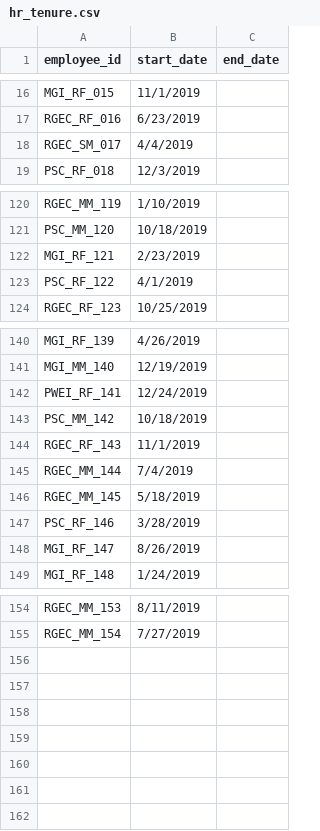
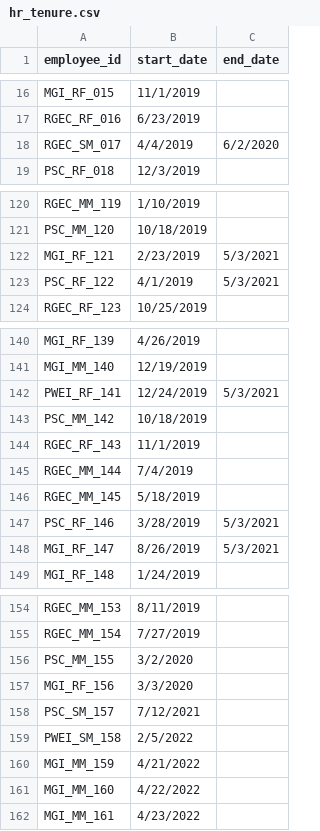
Before and after one commit to jelliness/PetroEnergy_DataWarehousing, a CSV file: datasets/source_hr/hr_tenure.csv, drawn as a sheet; only a part is shown, gaps mark what is left out; the diff covers the shown part only.

```diff
--- a/datasets/source_hr/hr_tenure.csv
+++ b/datasets/source_hr/hr_tenure.csv
@@ -17,3 +17,3 @@ MGI_RF_015,11/1/2019,
 RGEC_RF_016,6/23/2019,
-RGEC_SM_017,4/4/2019,
+RGEC_SM_017,4/4/2019,6/2/2020
 PSC_RF_018,12/3/2019,
@@ -121,4 +121,4 @@ RGEC_MM_119,1/10/2019,
 PSC_MM_120,10/18/2019,
-MGI_RF_121,2/23/2019,
-PSC_RF_122,4/1/2019,
+MGI_RF_121,2/23/2019,5/3/2021
+PSC_RF_122,4/1/2019,5/3/2021
 RGEC_RF_123,10/25/2019,
@@ -141,3 +141,3 @@ MGI_RF_139,4/26/2019,
 MGI_MM_140,12/19/2019,
-PWEI_RF_141,12/24/2019,
+PWEI_RF_141,12/24/2019,5/3/2021
 PSC_MM_142,10/18/2019,
@@ -146,4 +146,4 @@ RGEC_MM_144,7/4/2019,
 RGEC_MM_145,5/18/2019,
-PSC_RF_146,3/28/2019,
-MGI_RF_147,8/26/2019,
+PSC_RF_146,3/28/2019,5/3/2021
+MGI_RF_147,8/26/2019,5/3/2021
 MGI_RF_148,1/24/2019,
@@ -155 +155,8 @@ RGEC_MM_153,8/11/2019,
 RGEC_MM_154,7/27/2019,
+PSC_MM_155,3/2/2020,
+MGI_RF_156,3/3/2020,
+PSC_SM_157,7/12/2021,
+PWEI_SM_158,2/5/2022,
+MGI_MM_159,4/21/2022,
+MGI_MM_160,4/22/2022,
+MGI_MM_161,4/23/2022,
```
Also changed, not shown: 2 edited cells elsewhere in this file, datasets/source_hr/backup/hr_tenure.csv, datasets/source_hr/hr_demographics.csv, 6 other files.
